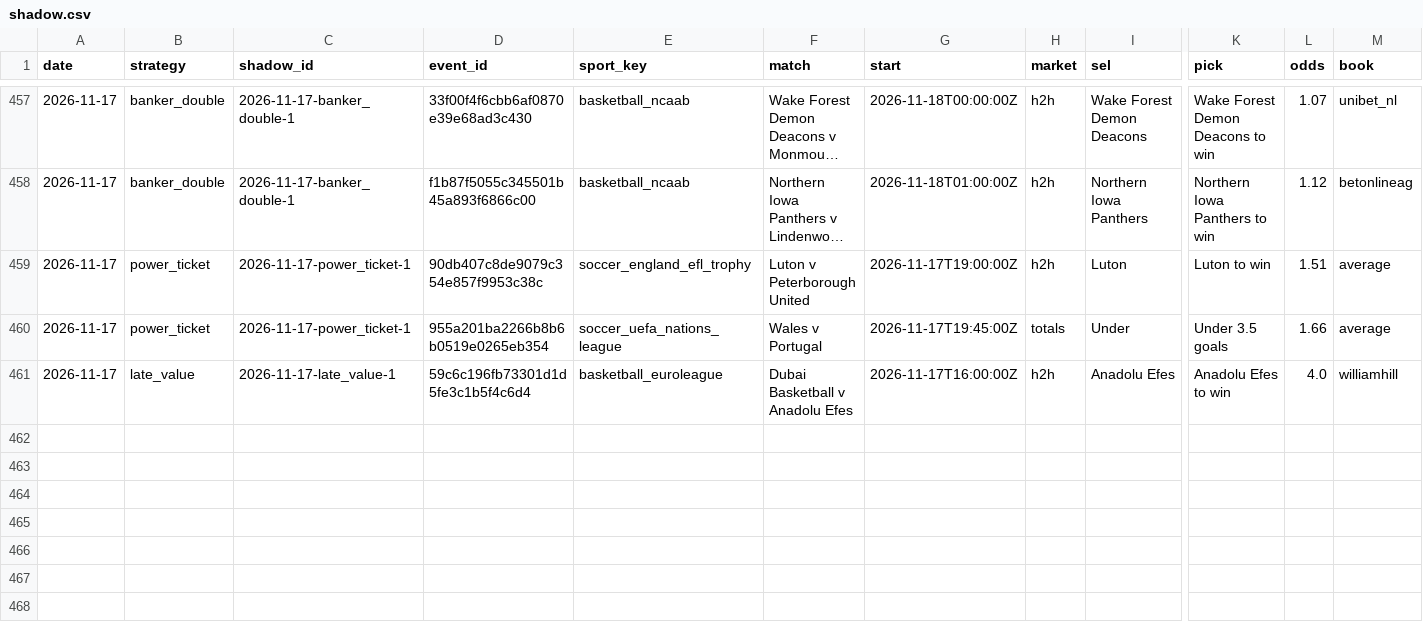
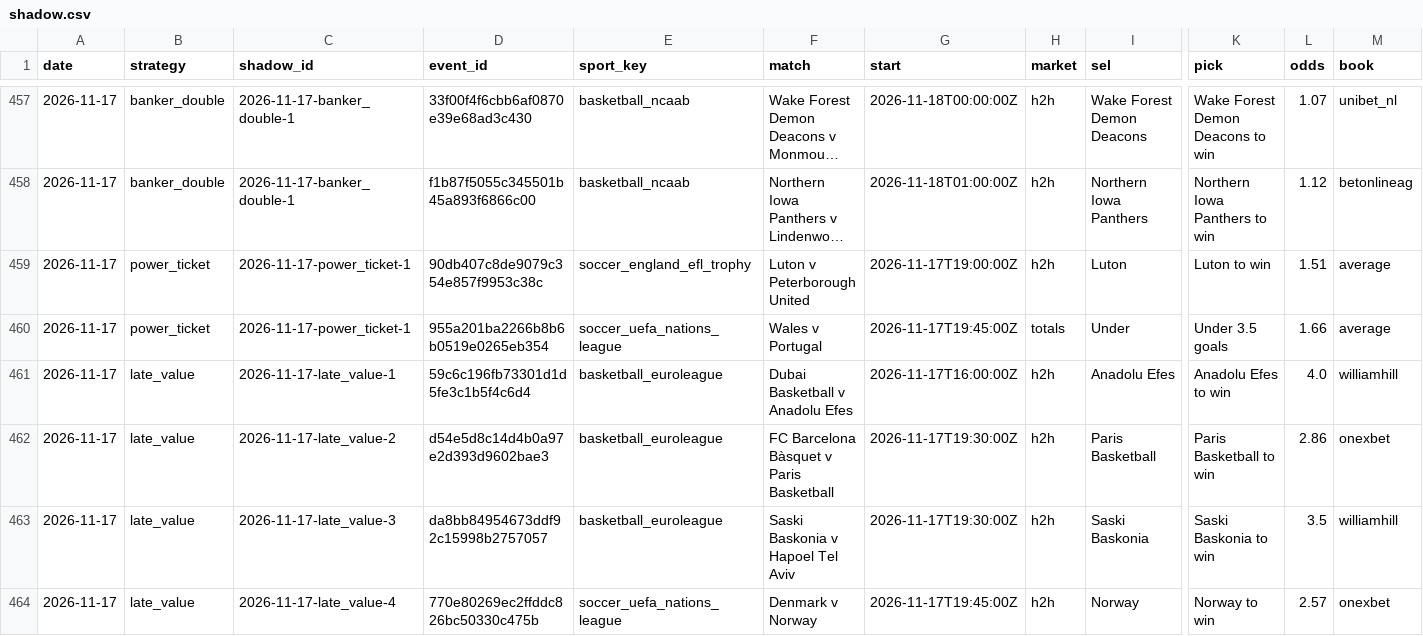
Before and after one commit to tralesmile/kockajse, a CSV file: data/shadow.csv, drawn as a sheet; only a part is shown, gaps mark what is left out; long unchanged cells end in …; rows hold the shown columns only; the diff names each change by its address in the sheet, - before the commit and + after, or states it on an @@ line.

```diff
--- a/data/shadow.csv
+++ b/data/shadow.csv
+row 462: 2026-11-17 | late_value | 2026-11-17-late_value-2 | d54e5d8c14d4b0a97e2d393d9602bae3 | basketball_euroleague | FC Barcelona Bàsquet v Paris Basketball | 2026-11-17T19:30:00Z | h2h | Paris Basketball | Paris Basketball to win | 2.86 | onexbet
+row 463: 2026-11-17 | late_value | 2026-11-17-late_value-3 | da8bb84954673ddf92c15998b2757057 | basketball_euroleague | Saski Baskonia v Hapoel Tel Aviv | 2026-11-17T19:30:00Z | h2h | Saski Baskonia | Saski Baskonia to win | 3.5 | williamhill
+row 464: 2026-11-17 | late_value | 2026-11-17-late_value-4 | 770e80269ec2ffddc826bc50330c475b | soccer_uefa_nations_league | Denmark v Norway | 2026-11-17T19:45:00Z | h2h | Norway | Norway to win | 2.57 | onexbet
```
Also changed, not shown: data/closing.csv, 2 other files.
